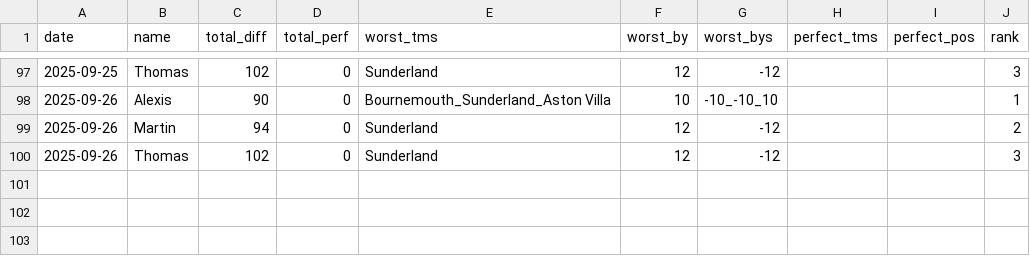
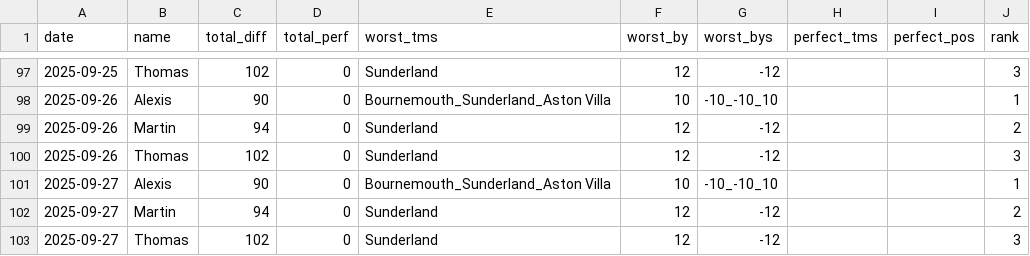
Before and after one commit to martinbog19/pl-preds, a CSV file: data/metrics.csv, drawn as a sheet; only a part is shown, gaps mark what is left out; the diff names each change by its address in the sheet, - before the commit and + after, or states it on an @@ line.

```diff
--- a/data/metrics.csv
+++ b/data/metrics.csv
+row 101: 2025-09-27 | Alexis | 90 | 0 | Bournemouth_Sunderland_Aston Villa | 10 | -10_-10_10 |  |  | 1
+row 102: 2025-09-27 | Martin | 94 | 0 | Sunderland | 12 | -12 |  |  | 2
+row 103: 2025-09-27 | Thomas | 102 | 0 | Sunderland | 12 | -12 |  |  | 3
```
Also changed, not shown: data/standings.csv.
